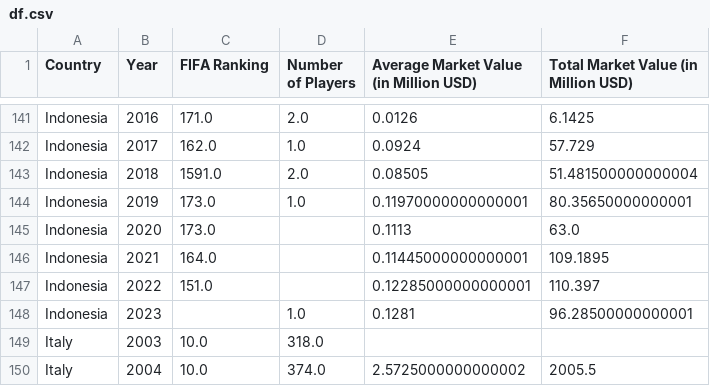
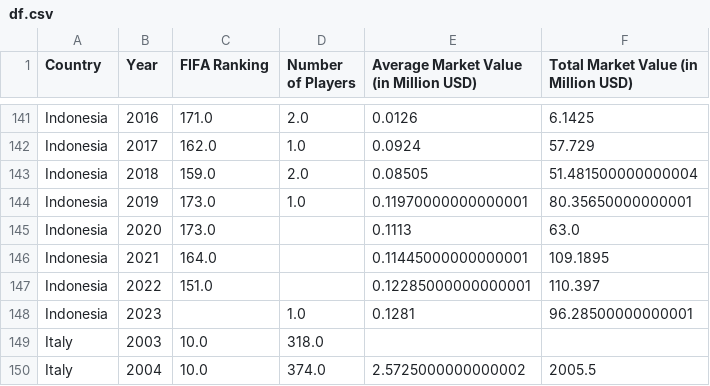
Before and after one commit to earaki/ECON323Project, a CSV file: Final Project/df.csv, drawn as a sheet; only a part is shown, gaps mark what is left out.

```diff
--- a/Final Project/df.csv
+++ b/Final Project/df.csv
@@ -142,3 +142,3 @@ Indonesia,2016,171.0,2.0,0.0126,6.1425
 Indonesia,2017,162.0,1.0,0.0924,57.729
-Indonesia,2018,1591.0,2.0,0.08505,51.481500000000004
+Indonesia,2018,159.0,2.0,0.08505,51.481500000000004
 Indonesia,2019,173.0,1.0,0.11970000000000001,80.35650000000001
```
Also changed, not shown: Final Project/Data sets/Fifa Rankings (2010-2024)/FIFA Ranking 2018 Cleaned.csv, Final Project/Data sets/Fifa Rankings (2010-2024)/FIFA Ranking 2018.csv, 1 other file.
